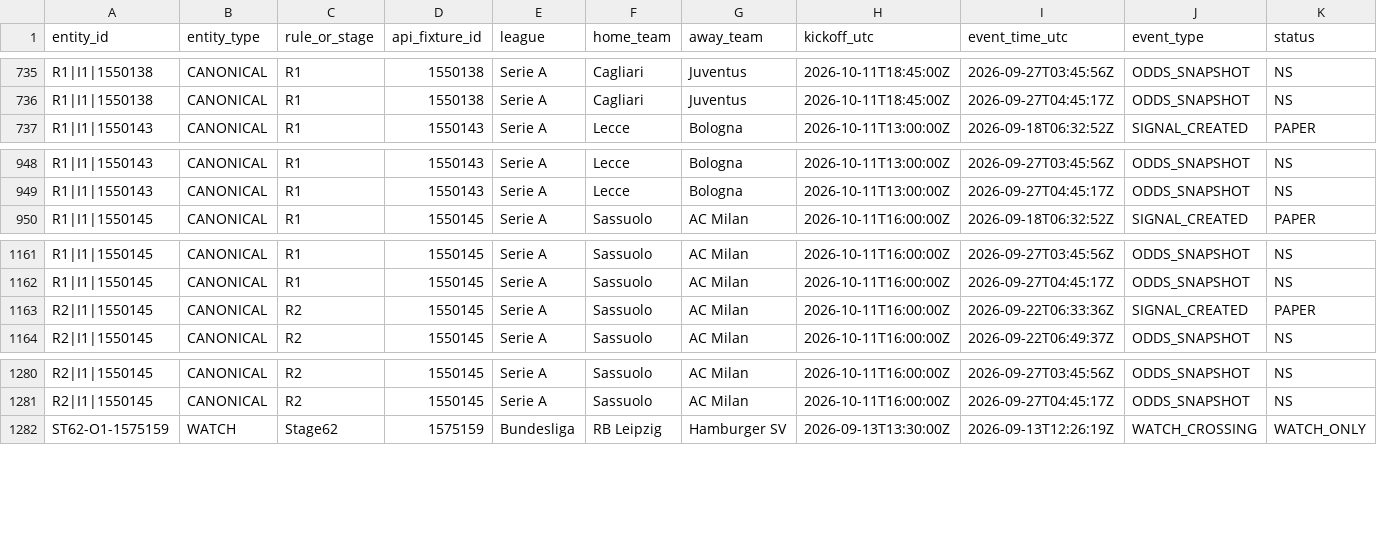
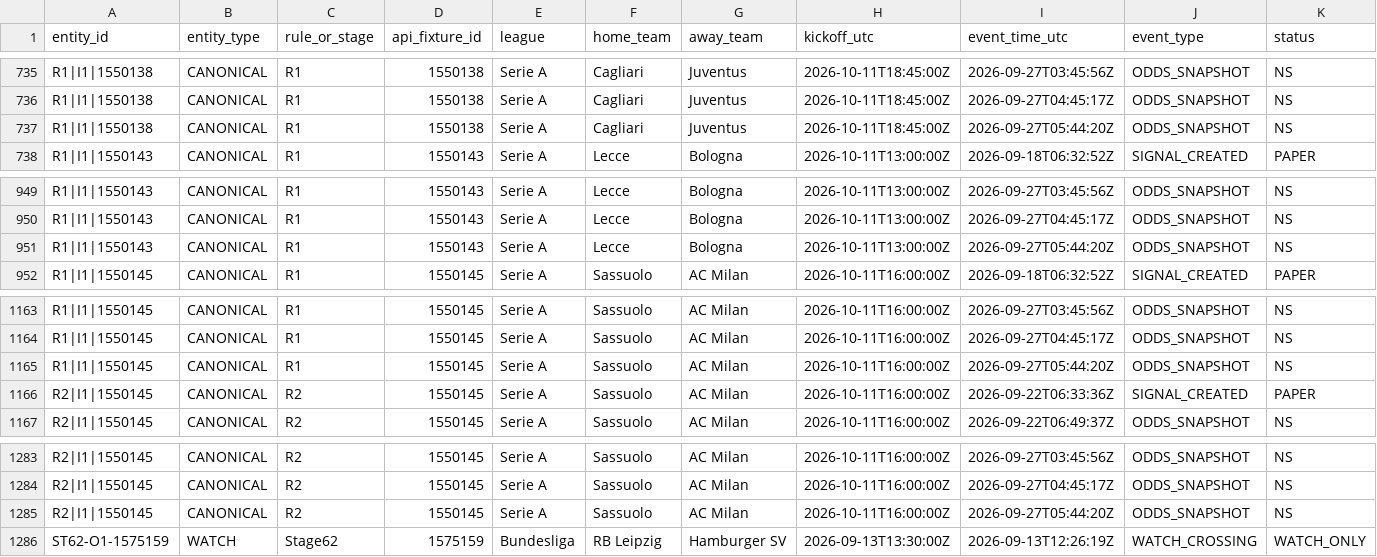
Before and after one commit to nekakoval-crypto/football-data-bridge, a CSV file: ops/signal_lifecycle_events.csv, drawn as a sheet; only a part is shown, gaps mark what is left out; rows hold the shown columns only; the diff names each change by its address in the sheet, - before the commit and + after, or states it on an @@ line.

Commit message:
Stage 70 signal lifecycle update

```diff
--- a/ops/signal_lifecycle_events.csv
+++ b/ops/signal_lifecycle_events.csv
+row 737: R1|I1|1550138 | CANONICAL | R1 | 1550138 | Serie A | Cagliari | Juventus | 2026-10-11T18:45:00Z | 2026-09-27T05:44:20Z | ODDS_SNAPSHOT | NS
+row 951: R1|I1|1550143 | CANONICAL | R1 | 1550143 | Serie A | Lecce | Bologna | 2026-10-11T13:00:00Z | 2026-09-27T05:44:20Z | ODDS_SNAPSHOT | NS
+row 1165: R1|I1|1550145 | CANONICAL | R1 | 1550145 | Serie A | Sassuolo | AC Milan | 2026-10-11T16:00:00Z | 2026-09-27T05:44:20Z | ODDS_SNAPSHOT | NS
+row 1285: R2|I1|1550145 | CANONICAL | R2 | 1550145 | Serie A | Sassuolo | AC Milan | 2026-10-11T16:00:00Z | 2026-09-27T05:44:20Z | ODDS_SNAPSHOT | NS
```
Also changed, not shown: 3 other files.
